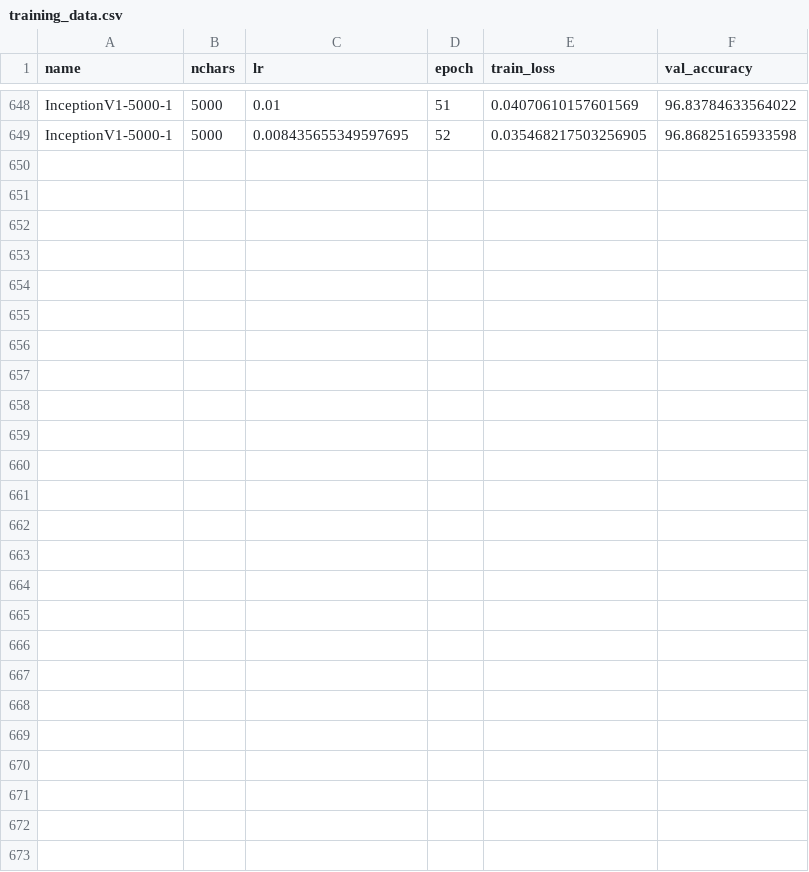
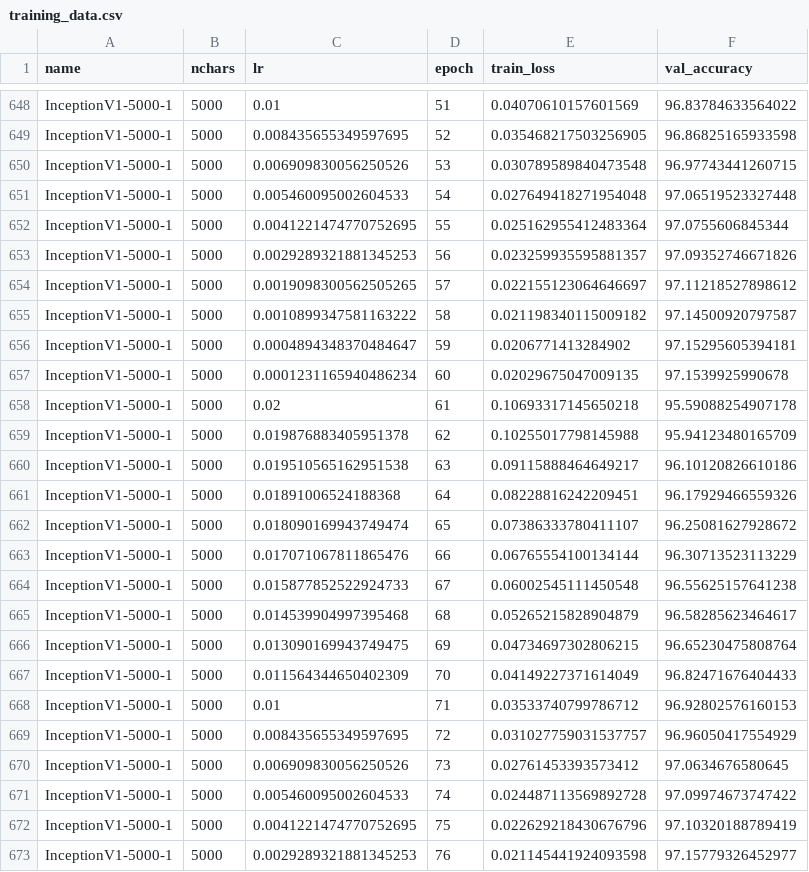
Before and after one commit to kkautzer/hanzi_vision, a CSV file: model/exports/training_data.csv, drawn as a sheet; only a part is shown, gaps mark what is left out; the diff names each change by its address in the sheet, - before the commit and + after, or states it on an @@ line.

Commit message:
run training epochs 53-76

```diff
--- a/model/exports/training_data.csv
+++ b/model/exports/training_data.csv
+row 650: InceptionV1-5000-1 | 5000 | 0.006909830056250526 | 53 | 0.030789589840473548 | 96.97743441260715
+row 651: InceptionV1-5000-1 | 5000 | 0.005460095002604533 | 54 | 0.027649418271954048 | 97.06519523327448
+row 652: InceptionV1-5000-1 | 5000 | 0.0041221474770752695 | 55 | 0.025162955412483364 | 97.0755606845344
+row 653: InceptionV1-5000-1 | 5000 | 0.0029289321881345253 | 56 | 0.023259935595881357 | 97.09352746671826
+row 654: InceptionV1-5000-1 | 5000 | 0.0019098300562505265 | 57 | 0.022155123064646697 | 97.11218527898612
+row 655: InceptionV1-5000-1 | 5000 | 0.0010899347581163222 | 58 | 0.021198340115009182 | 97.14500920797587
+row 656: InceptionV1-5000-1 | 5000 | 0.0004894348370484647 | 59 | 0.0206771413284902 | 97.15295605394181
+row 657: InceptionV1-5000-1 | 5000 | 0.0001231165940486234 | 60 | 0.02029675047009135 | 97.1539925990678
+row 658: InceptionV1-5000-1 | 5000 | 0.02 | 61 | 0.10693317145650218 | 95.59088254907178
+row 659: InceptionV1-5000-1 | 5000 | 0.019876883405951378 | 62 | 0.10255017798145988 | 95.94123480165709
+row 660: InceptionV1-5000-1 | 5000 | 0.019510565162951538 | 63 | 0.09115888464649217 | 96.10120826610186
+row 661: InceptionV1-5000-1 | 5000 | 0.01891006524188368 | 64 | 0.08228816242209451 | 96.17929466559326
+row 662: InceptionV1-5000-1 | 5000 | 0.018090169943749474 | 65 | 0.07386333780411107 | 96.25081627928672
+row 663: InceptionV1-5000-1 | 5000 | 0.017071067811865476 | 66 | 0.06765554100134144 | 96.30713523113229
+row 664: InceptionV1-5000-1 | 5000 | 0.015877852522924733 | 67 | 0.06002545111450548 | 96.55625157641238
+row 665: InceptionV1-5000-1 | 5000 | 0.014539904997395468 | 68 | 0.05265215828904879 | 96.58285623464617
+row 666: InceptionV1-5000-1 | 5000 | 0.013090169943749475 | 69 | 0.04734697302806215 | 96.65230475808764
+row 667: InceptionV1-5000-1 | 5000 | 0.011564344650402309 | 70 | 0.04149227371614049 | 96.82471676404433
+row 668: InceptionV1-5000-1 | 5000 | 0.01 | 71 | 0.03533740799786712 | 96.92802576160153
+row 669: InceptionV1-5000-1 | 5000 | 0.008435655349597695 | 72 | 0.031027759031537757 | 96.96050417554929
+row 670: InceptionV1-5000-1 | 5000 | 0.006909830056250526 | 73 | 0.02761453393573412 | 97.0634676580645
+row 671: InceptionV1-5000-1 | 5000 | 0.005460095002604533 | 74 | 0.024487113569892728 | 97.09974673747422
+row 672: InceptionV1-5000-1 | 5000 | 0.0041221474770752695 | 75 | 0.022629218430676796 | 97.10320188789419
+row 673: InceptionV1-5000-1 | 5000 | 0.0029289321881345253 | 76 | 0.021145441924093598 | 97.15779326452977
```
Also changed, not shown: 2 other files.
